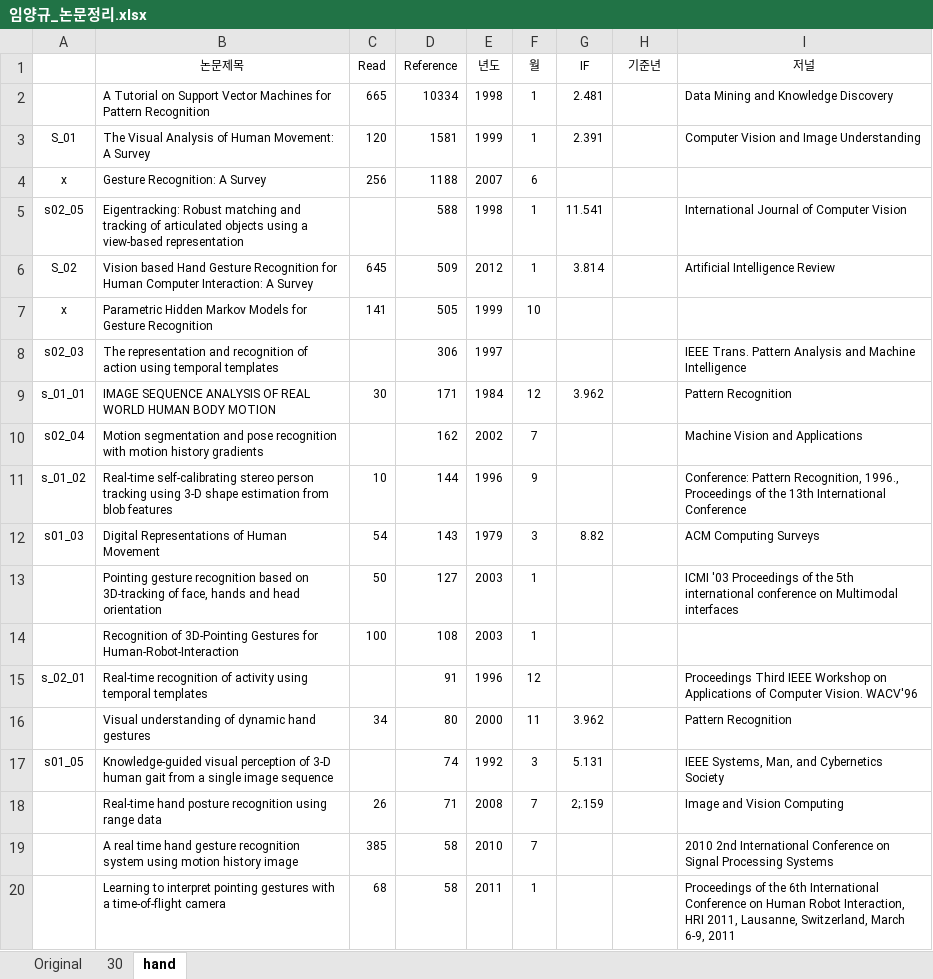
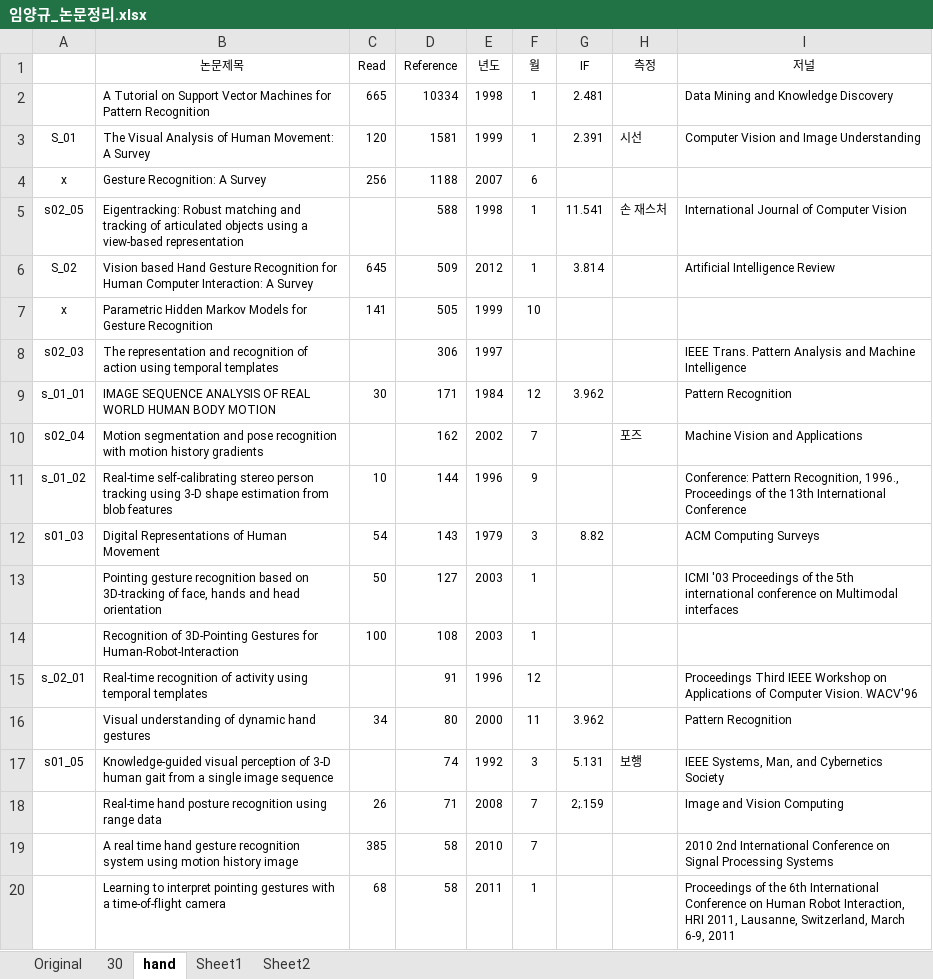
Before and after one commit to younghochai/motion-matrix, an Excel workbook: 임양규_논문정리.xlsx, sheet hand, drawn as a sheet; only a part is shown; values as stored, in another font and other column widths than the file's, no borders; the diff names each change by its address in the sheet, - before the commit and + after, or states it on an @@ line.

```diff
--- a/임양규_논문정리.xlsx (sheet hand)
+++ b/임양규_논문정리.xlsx (sheet hand)
+sheet tab: Sheet1
+sheet tab: Sheet2
-H1: 기준년
+H1: 측정
-H3 (측정): (empty)
+H3 (측정): 시선
-H5 (측정): (empty)
+H5 (측정): 손 재스처
-H10 (측정): (empty)
+H10 (측정): 포즈
-H17 (측정): (empty)
+H17 (측정): 보행
```
